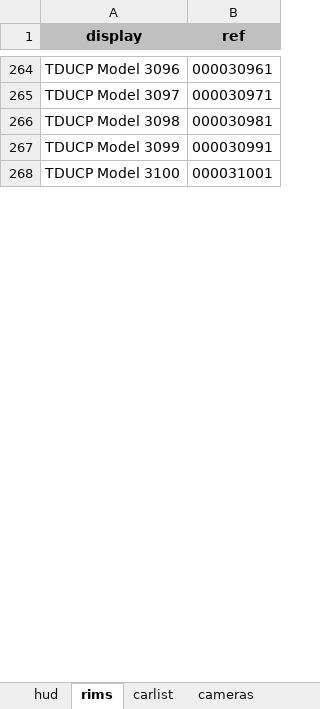
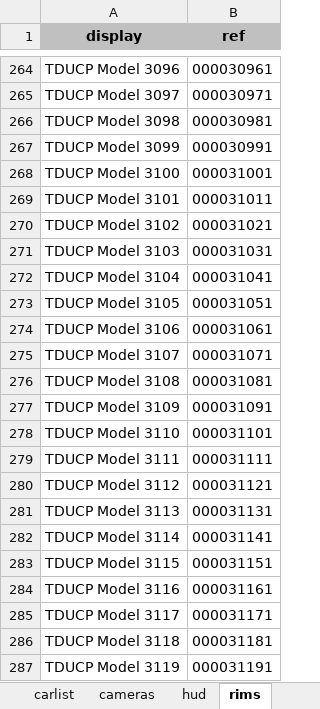
Before and after one commit to djey47/tdu-cp, an Excel workbook: resources/physics/tdupe/workingCopy.xlsx, sheet rims, drawn as a sheet; only a part is shown, gaps mark what is left out; values as stored, in another font and other column widths than the file's, no borders; the diff covers the shown part only; the diff names each change by its address in the sheet, - before the commit and + after, or states it on an @@ line.

```diff
--- a/resources/physics/tdupe/workingCopy.xlsx (sheet rims)
+++ b/resources/physics/tdupe/workingCopy.xlsx (sheet rims)
@@ sheet tab order changed: carlist | cameras | hud | rims @@
+row 269: TDUCP Model 3101 | 000031011
+row 270: TDUCP Model 3102 | 000031021
+row 271: TDUCP Model 3103 | 000031031
+row 272: TDUCP Model 3104 | 000031041
+row 273: TDUCP Model 3105 | 000031051
+row 274: TDUCP Model 3106 | 000031061
+row 275: TDUCP Model 3107 | 000031071
+row 276: TDUCP Model 3108 | 000031081
+row 277: TDUCP Model 3109 | 000031091
+row 278: TDUCP Model 3110 | 000031101
+row 279: TDUCP Model 3111 | 000031111
+row 280: TDUCP Model 3112 | 000031121
+row 281: TDUCP Model 3113 | 000031131
+row 282: TDUCP Model 3114 | 000031141
+row 283: TDUCP Model 3115 | 000031151
+row 284: TDUCP Model 3116 | 000031161
+row 285: TDUCP Model 3117 | 000031171
+row 286: TDUCP Model 3118 | 000031181
+row 287: TDUCP Model 3119 | 000031191
```
Also changed, not shown: 101 added rows and 1 moved row elsewhere in this sheet, sheet carlist, sheet hud, sheet cameras, 1 other file.
